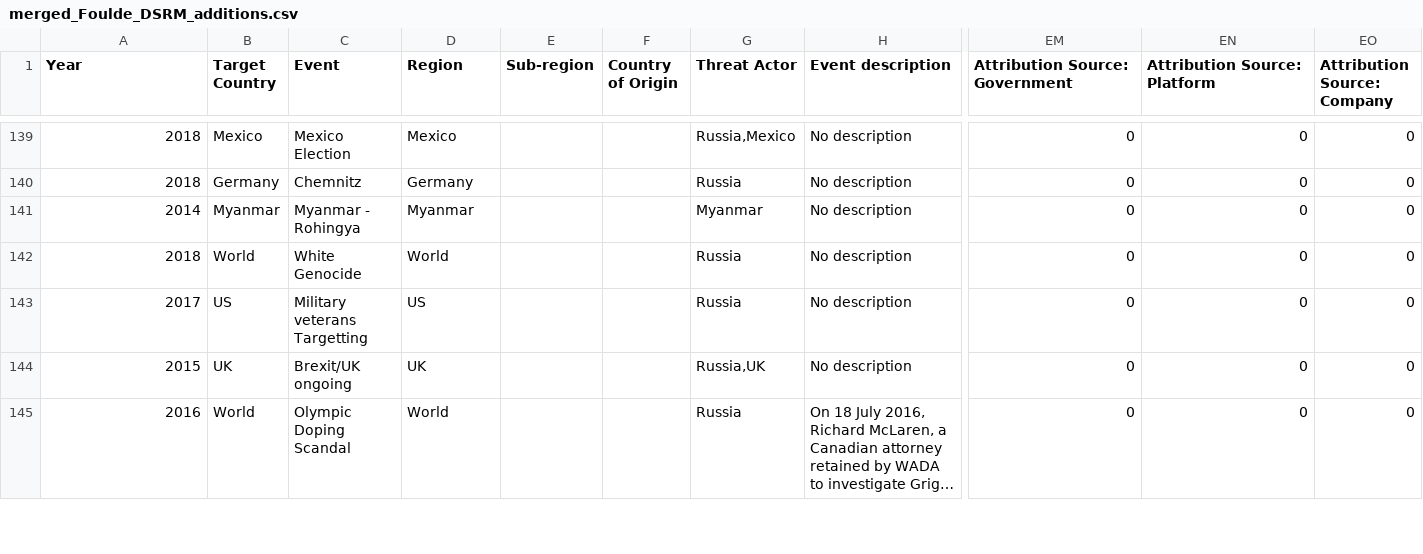
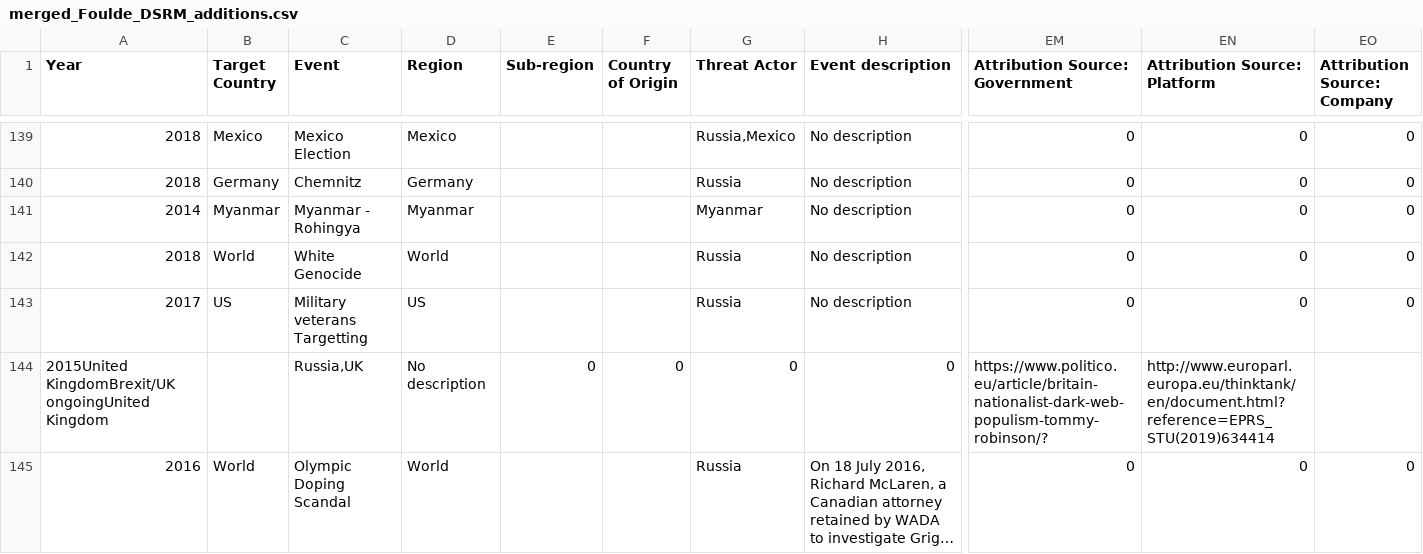
Before and after one commit to CyberDataLab/disinfox, a CSV file: backend/data/merged_Foulde_DSRM_additions.csv, drawn as a sheet; only a part is shown, gaps mark what is left out; long unchanged cells end in …; the diff covers the shown part only; the diff names each change by its address in the sheet, - before the commit and + after, or states it on an @@ line.

Commit message:
normalized dataset

```diff
--- a/backend/data/merged_Foulde_DSRM_additions.csv
+++ b/backend/data/merged_Foulde_DSRM_additions.csv
-A144 (Year): 2015
+A144 (Year): 2015United KingdomBrexit/UK ongoingUnited Kingdom
-B144 (Target Country): UK
+B144 (Target Country): (empty)
-C144 (Event): Brexit/UK ongoing
+C144 (Event): Russia,UK
-D144 (Region): UK
+D144 (Region): No description
-E144 (Sub-region): (empty)
+E144 (Sub-region): 0
-F144 (Country of Origin): (empty)
+F144 (Country of Origin): 0
-G144 (Threat Actor): Russia,UK
+G144 (Threat Actor): 0
-H144 (Event description): No description
+H144 (Event description): 0
-EM144 (Attribution Source: Government): 0
+EM144 (Attribution Source: Government): https://www.politico.eu/article/britain-nationalist-dark-web-populism-tommy-robinson/?
-EN144 (Attribution Source: Platform): 0
+EN144 (Attribution Source: Platform): http://www.europarl.europa.eu/thinktank/en/document.html?reference=EPRS_STU(2019)634414
-EO144 (Attribution Source: Company): 0
+EO144 (Attribution Source: Company): (empty)
```
Also changed, not shown: 63 edited cells elsewhere in this file.
